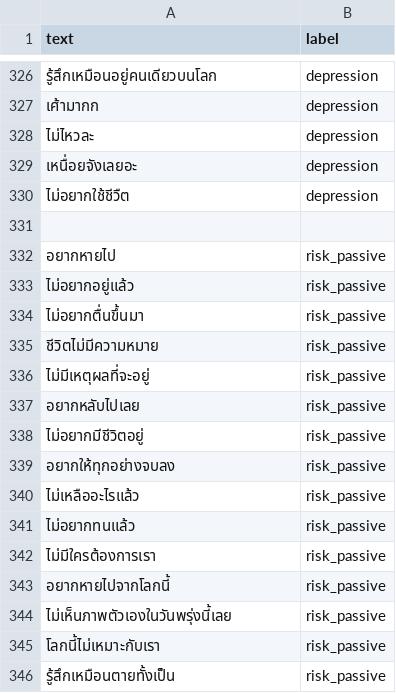
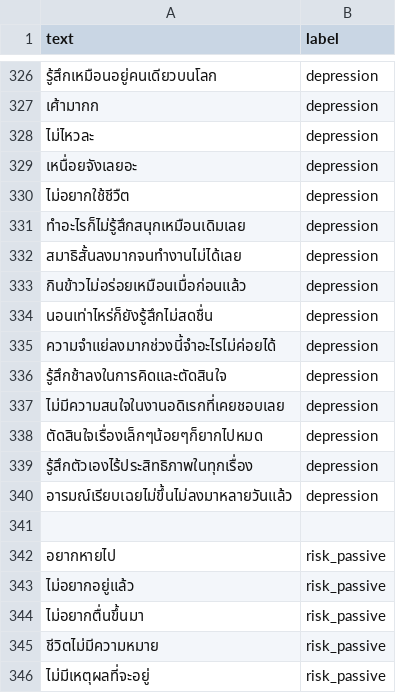
Before and after one commit to meen04045-hash/liff-app, a CSV file: dataset/risk.csv, drawn as a sheet; only a part is shown, gaps mark what is left out; the shorter side is filled out with more unchanged rows; the diff names each change by its address in the sheet, - before the commit and + after, or states it on an @@ line.

Commit message:
อัปเดตข้อมูลฝึกสอนสำหรับ conversation_style, emotion, risk, support_need

```diff
--- a/dataset/risk.csv
+++ b/dataset/risk.csv
+row 331: ทำอะไรก็ไม่รู้สึกสนุกเหมือนเดิมเลย | depression
+row 332: สมาธิสั้นลงมากจนทำงานไม่ได้เลย | depression
+row 333: กินข้าวไม่อร่อยเหมือนเมื่อก่อนแล้ว | depression
+row 334: นอนเท่าไหร่ก็ยังรู้สึกไม่สดชื่น | depression
+row 335: ความจำแย่ลงมากช่วงนี้จำอะไรไม่ค่อยได้ | depression
+row 336: รู้สึกช้าลงในการคิดและตัดสินใจ | depression
+row 337: ไม่มีความสนใจในงานอดิเรกที่เคยชอบเลย | depression
+row 338: ตัดสินใจเรื่องเล็กๆน้อยๆก็ยากไปหมด | depression
+row 339: รู้สึกตัวเองไร้ประสิทธิภาพในทุกเรื่อง | depression
+row 340: อารมณ์เรียบเฉยไม่ขึ้นไม่ลงมาหลายวันแล้ว | depression
```
Also changed, not shown: dataset/conversation_style.csv, dataset/emotion.csv, 15 other files.
